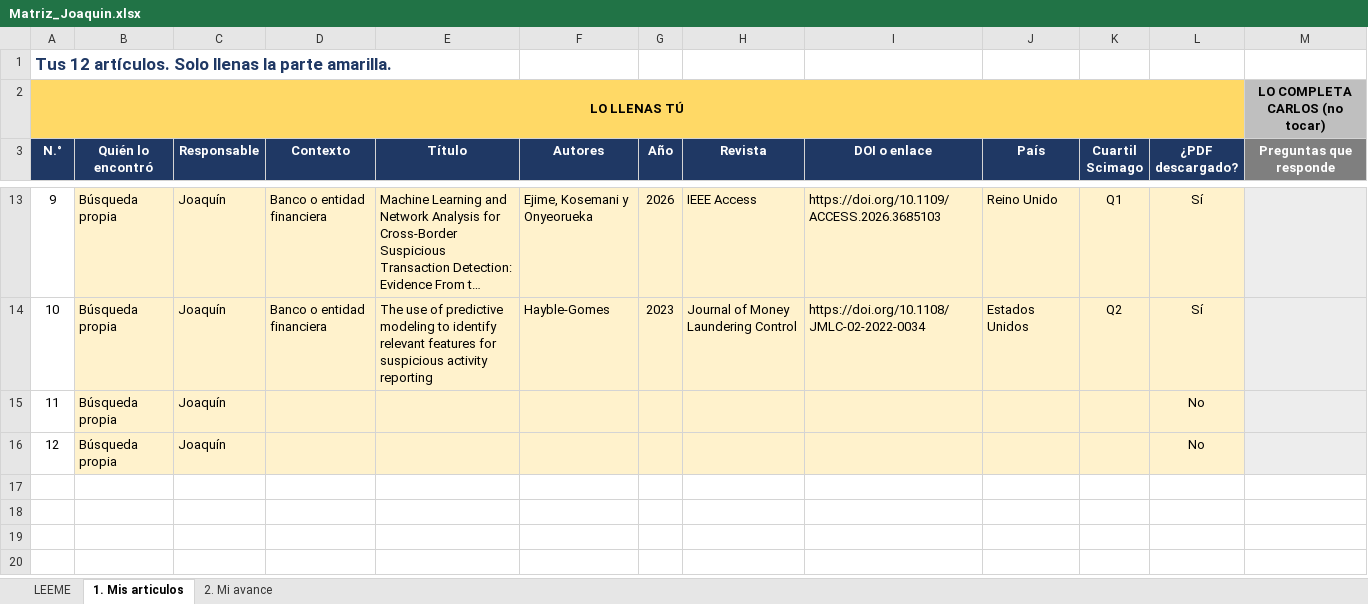
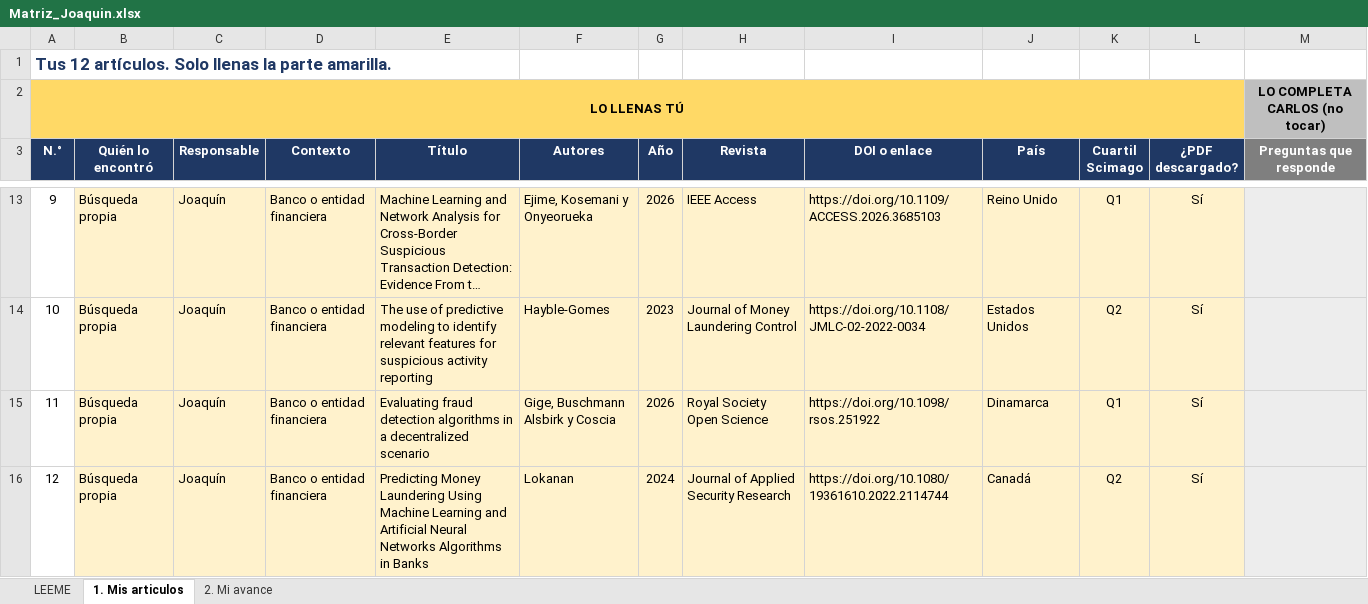
Before and after one commit to ShizukaJiku/Papers, an Excel workbook: Joaquin/Matriz_Joaquin.xlsx, sheet 1. Mis articulos, drawn as a sheet; only a part is shown, gaps mark what is left out; long unchanged cells end in …; values as stored, in another font and other column widths than the file's, no borders; the diff names each change by its address in the sheet, - before the commit and + after, or states it on an @@ line.

```diff
--- a/Joaquin/Matriz_Joaquin.xlsx (sheet 1. Mis articulos)
+++ b/Joaquin/Matriz_Joaquin.xlsx (sheet 1. Mis articulos)
-D15:D16 (Contexto): (empty)
+D15:D16 (Contexto): Banco o entidad financiera
-E15 (Título): (empty)
+E15 (Título): Evaluating fraud detection algorithms in a decentralized scenario
-F15 (Autores): (empty)
+F15 (Autores): Gige, Buschmann Alsbirk y Coscia
-G15 (Año): (empty)
+G15 (Año): 2026
-H15 (Revista): (empty)
+H15 (Revista): Royal Society Open Science
-I15 (DOI o enlace): (empty)
+I15 (DOI o enlace): https://doi.org/10.1098/rsos.251922
-J15 (País): (empty)
+J15 (País): Dinamarca
-K15 (Cuartil Scimago): (empty)
+K15 (Cuartil Scimago): Q1
-L15:L16 (¿PDF descargado?): No
+L15:L16 (¿PDF descargado?): Sí
-E16 (Título): (empty)
+E16 (Título): Predicting Money Laundering Using Machine Learning and Artificial Neural Networks Algorithms in Banks
-F16 (Autores): (empty)
+F16 (Autores): Lokanan
-G16 (Año): (empty)
+G16 (Año): 2024
-H16 (Revista): (empty)
+H16 (Revista): Journal of Applied Security Research
-I16 (DOI o enlace): (empty)
+I16 (DOI o enlace): https://doi.org/10.1080/19361610.2022.2114744
-J16 (País): (empty)
+J16 (País): Canadá
-K16 (Cuartil Scimago): (empty)
+K16 (Cuartil Scimago): Q2
```
Also changed, not shown: Joaquin/Candidatos_Joaquin.xlsx, 4 other files.
